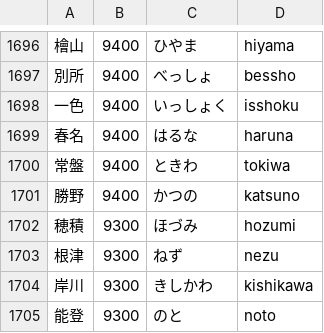
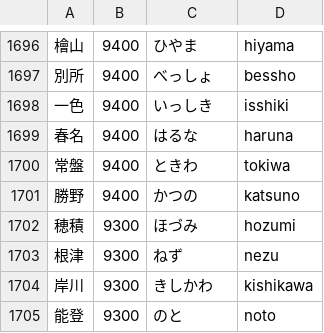
Before and after one commit to shuheilocale/japanese-personal-name-dataset, a CSV file: japanese_personal_name_dataset/dataset/last_name_org.csv, drawn as a sheet; only a part is shown, gaps mark what is left out; the diff covers the shown part only.

```diff
--- a/japanese_personal_name_dataset/dataset/last_name_org.csv
+++ b/japanese_personal_name_dataset/dataset/last_name_org.csv
@@ -1697,3 +1697,3 @@
 別所,9400,べっしょ,bessho
-一色,9400,いっしょく,isshoku
+一色,9400,いっしき,isshiki
 春名,9400,はるな,haruna
```
Also changed, not shown: 10 edited cells elsewhere in this file, japanese_personal_name_dataset/dataset/first_name_man_opti.csv, japanese_personal_name_dataset/dataset/first_name_woman_opti.csv, 10 other files.
